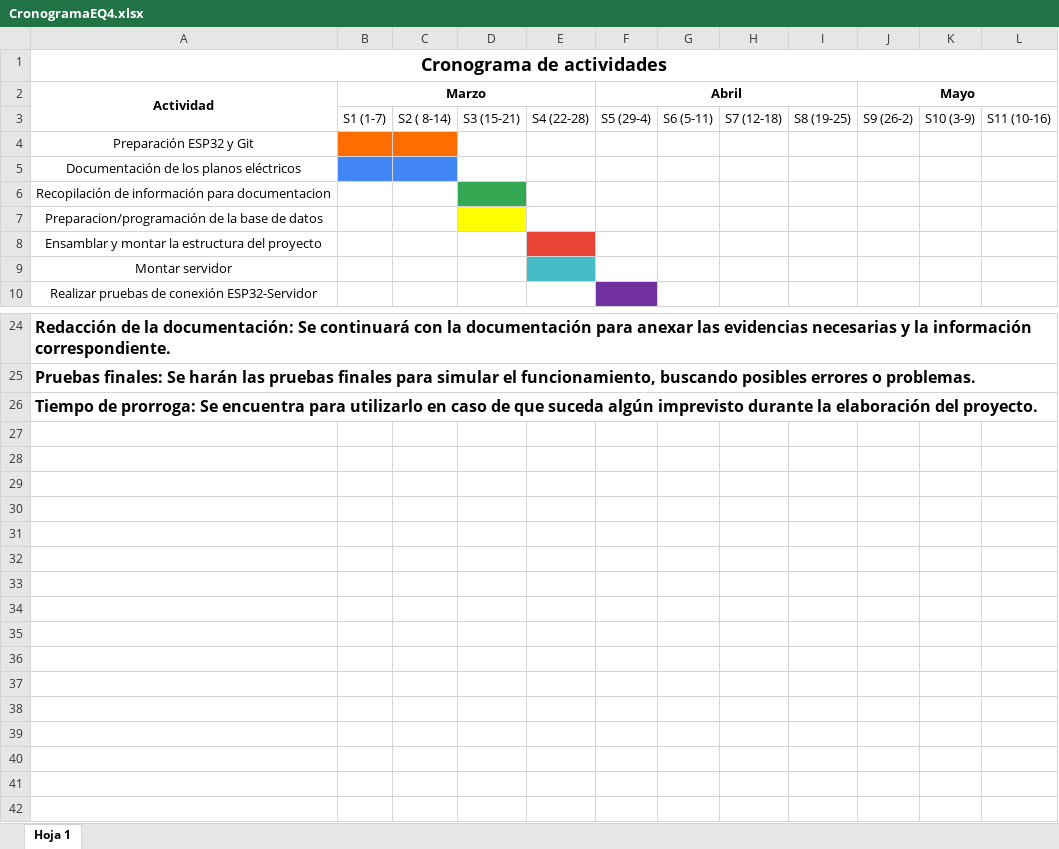
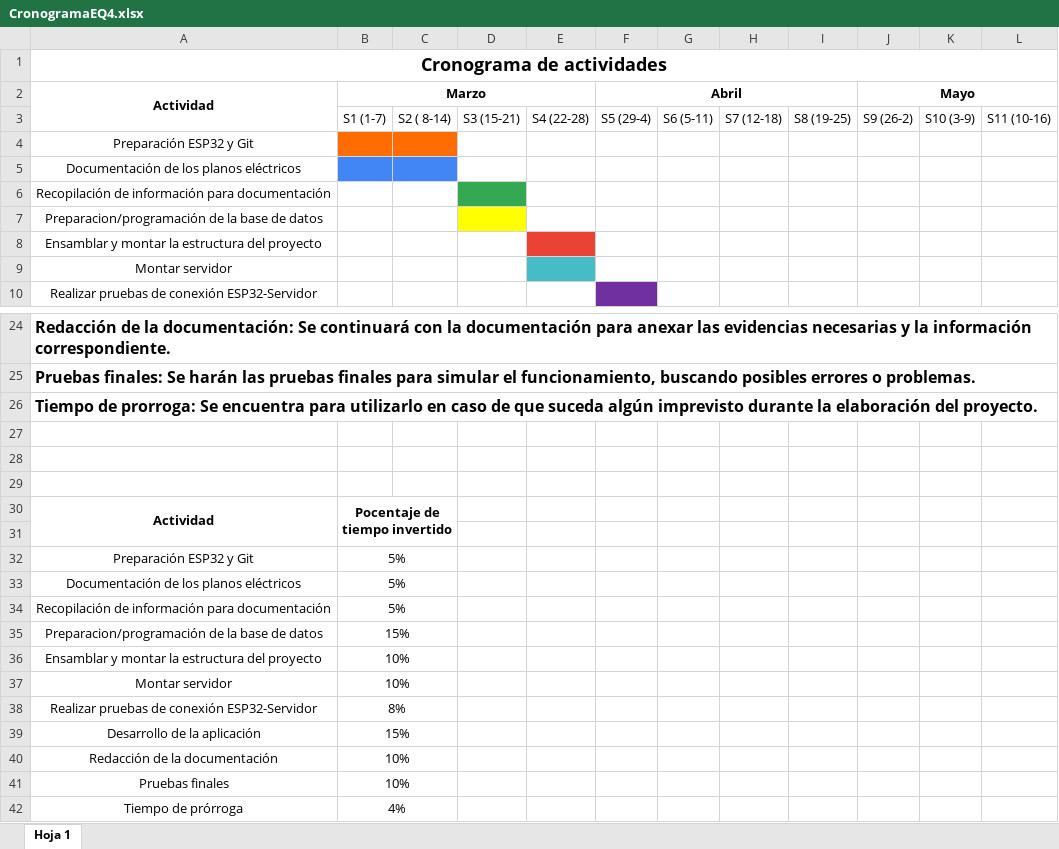
Before and after one commit to enriqueperez084/proyectoDomotica, an Excel workbook: Documentacion/CronogramaEQ4.xlsx, sheet Hoja 1, drawn as a sheet; only a part is shown, gaps mark what is left out; values as stored, in another font and other column widths than the file's, no borders; the diff names each change by its address in the sheet, - before the commit and + after, or states it on an @@ line.

Commit message:
Se actualizo el cronograma, se agrego el pocentaje de tiempo invertido a cada actividad

```diff
--- a/Documentacion/CronogramaEQ4.xlsx (sheet Hoja 1)
+++ b/Documentacion/CronogramaEQ4.xlsx (sheet Hoja 1)
-A6 (Actividad): …información para documentacion
+A6 (Actividad): …información para documentación
+row 27: (empty)
+row 28: (empty)
+row 29: (empty)
+row 30: Actividad | Pocentaje de tiempo invertido
+row 31: (empty)
+row 32: Preparación ESP32 y Git | 5%
+row 33: Documentación de los planos eléctricos | 5%
+row 34: Recopilación de información para documentación | 5%
+row 35: Preparacion/programación de la base de datos | 15%
+row 36: Ensamblar y montar la estructura del proyecto | 10%
+row 37: Montar servidor | 10%
+row 38: Realizar pruebas de conexión ESP32-Servidor | 8%
+row 39: Desarrollo de la aplicación | 15%
+row 40: Redacción de la documentación | 10%
+row 41: Pruebas finales | 10%
+row 42: Tiempo de prórroga | 4%
```
